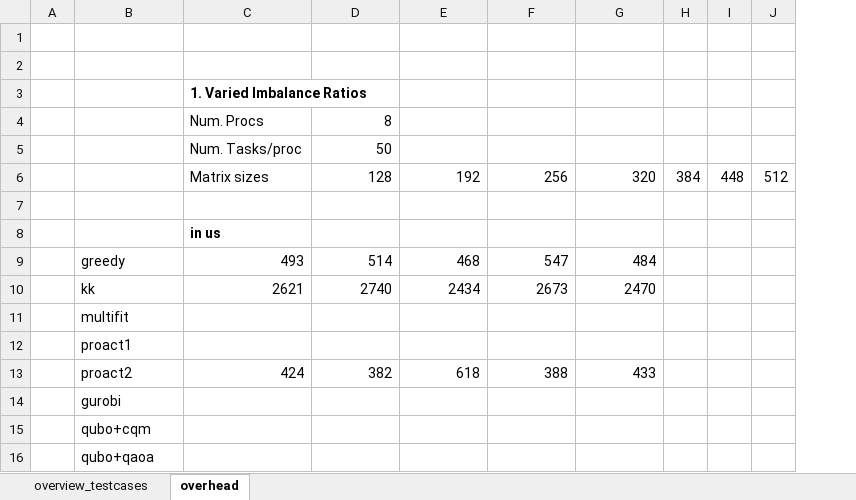
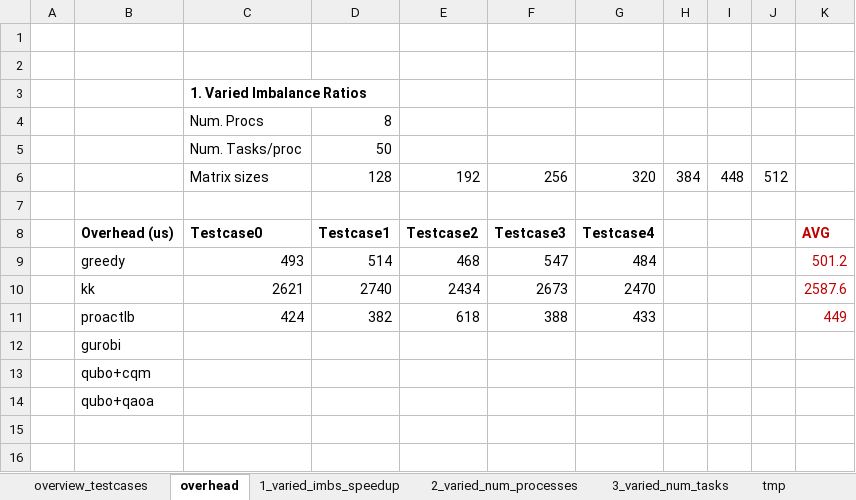
Before and after one commit to ctminh/qulrb, an Excel workbook: experiments/overview_testcases.xlsx, sheet overhead, drawn as a sheet; values as stored, in another font and other column widths than the file's, no borders; removed rows and columns are numbered as before the commit, all else as after; the diff names each change by its address in the sheet, - before the commit and + after, or states it on an @@ line.

```diff
--- a/experiments/overview_testcases.xlsx (sheet overhead)
+++ b/experiments/overview_testcases.xlsx (sheet overhead)
+sheet tab: 1_varied_imbs_speedup
+sheet tab: 2_varied_num_processes
+sheet tab: 3_varied_num_tasks
+sheet tab: tmp
+column K, rows 9-11: 501.2 | 2587.6 | 449
-row 8:  |  | in us
+row 8:  | Overhead (us) | Testcase0 | Testcase1 | Testcase2 | Testcase3 | Testcase4 |  |  |  | AVG
-row 11:  | multifit
-row 12:  | proact1
-B11: proact2
+B11: proactlb
```
